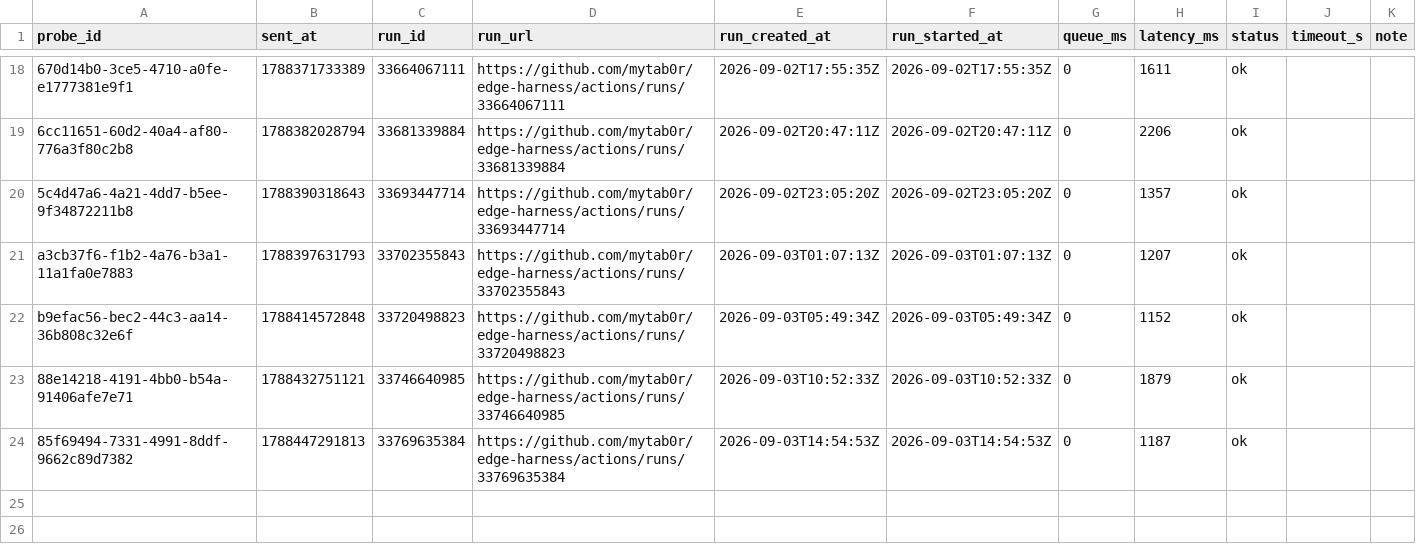
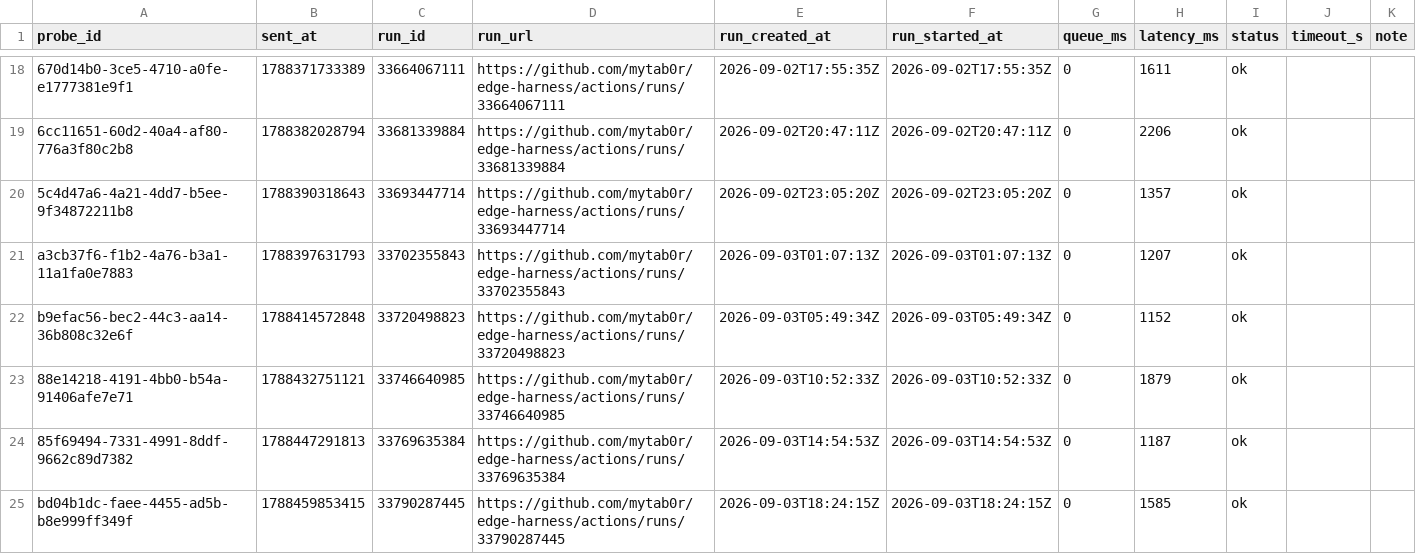
Before and after one commit to mytab0r/edge-harness, a CSV file: docs/research/data/dispatch-latency-tail.csv, drawn as a sheet; only a part is shown, gaps mark what is left out.

Commit message:
probe bd04b1dc-faee-4455-ad5b-b8e999ff349f: 1585 ms

```diff
--- a/docs/research/data/dispatch-latency-tail.csv
+++ b/docs/research/data/dispatch-latency-tail.csv
@@ -24 +24,2 @@ b9efac56-bec2-44c3-aa14-36b808c32e6f,1788414572848,33720498823,https://github.co
 85f69494-7331-4991-8ddf-9662c89d7382,1788447291813,33769635384,https://github.com/mytab0r/edge-harness/actions/runs/33769635384,2026-09-03T14:54:53Z,2026-09-03T14:54:53Z,0,1187,ok,,
+bd04b1dc-faee-4455-ad5b-b8e999ff349f,1788459853415,33790287445,https://github.com/mytab0r/edge-harness/actions/runs/33790287445,2026-09-03T18:24:15Z,2026-09-03T18:24:15Z,0,1585,ok,,
```
